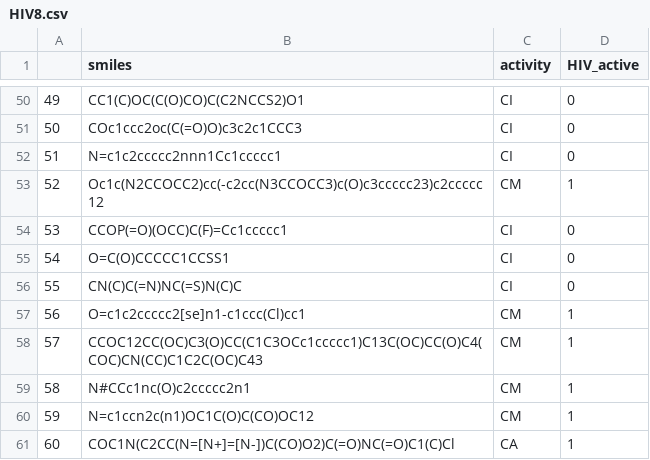
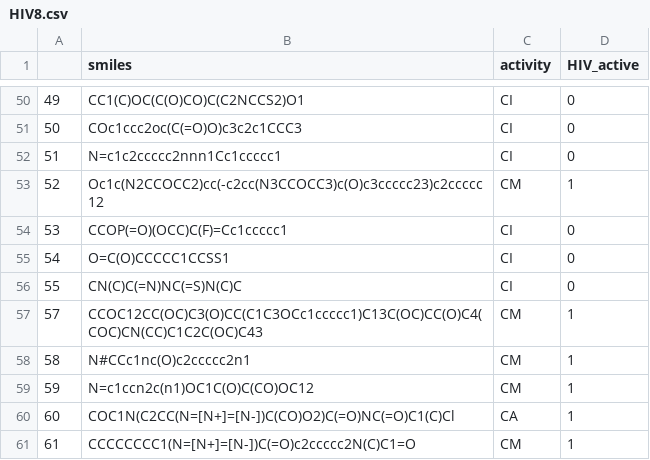
Before and after one commit to McahitKutsal/hivcsv, a CSV file: HIV8.csv, drawn as a sheet; only a part is shown, gaps mark what is left out; the shorter side is filled out with more unchanged rows.

Commit message:
Update HIV8.csv

```diff
--- a/HIV8.csv
+++ b/HIV8.csv
@@ -56,3 +56,2 @@
 55,CN(C)C(=N)NC(=S)N(C)C,CI,0
-56,O=c1c2ccccc2[se]n1-c1ccc(Cl)cc1,CM,1
 57,CCOC12CC(OC)C3(O)CC(C1C3OCc1ccccc1)C13C(OC)CC(O)C4(COC)CN(CC)C1C2C(OC)C43,CM,1
```
